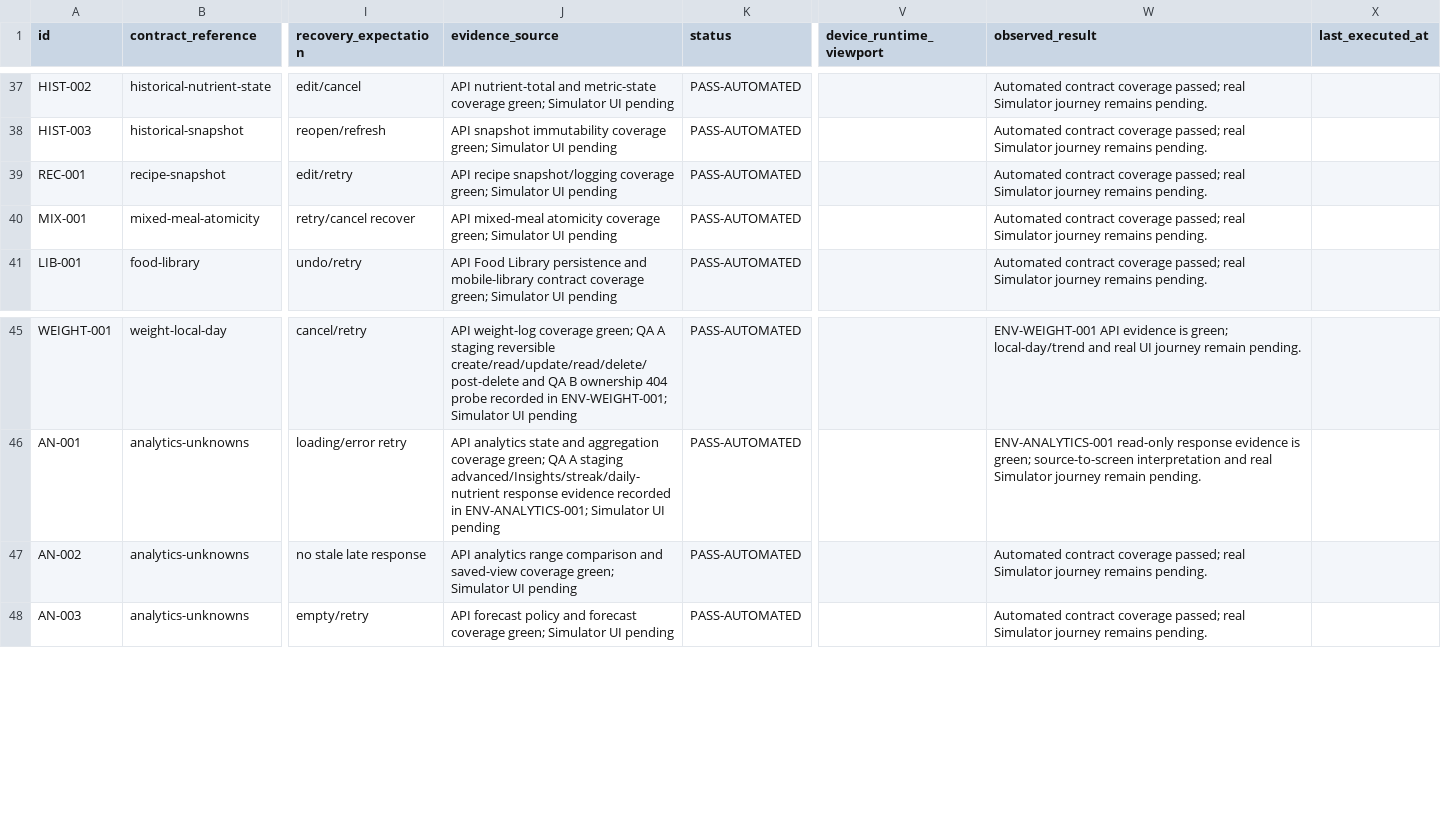
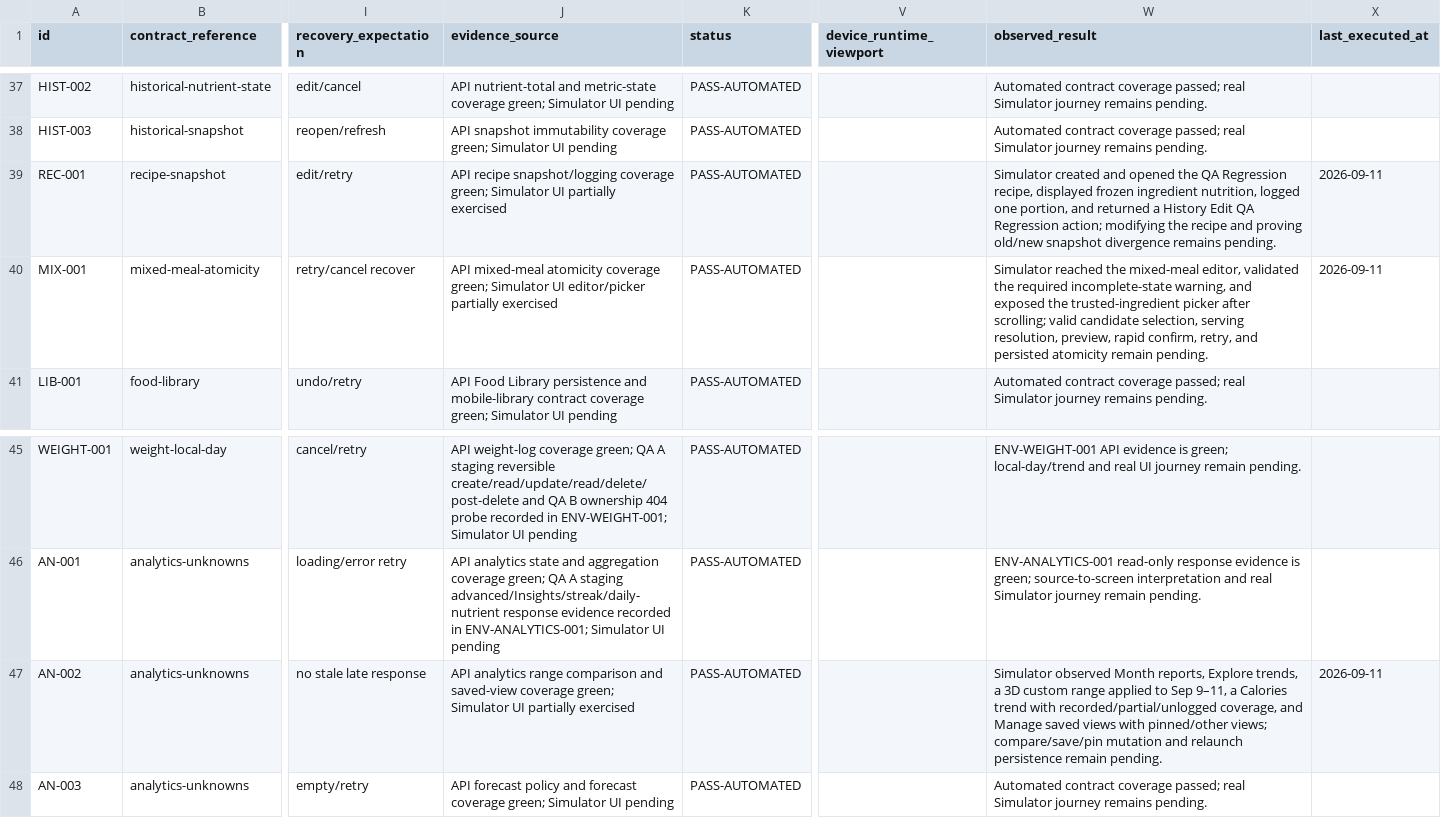
Before and after one commit to joshuaAryy/food-tracker, a CSV file: docs/superpowers/pre-phase-24-regression-matrix.csv, drawn as a sheet; only a part is shown, gaps mark what is left out; the diff names each change by its address in the sheet, - before the commit and + after, or states it on an @@ line.

Commit message:
docs: record resumed simulator regression evidence

```diff
--- a/docs/superpowers/pre-phase-24-regression-matrix.csv
+++ b/docs/superpowers/pre-phase-24-regression-matrix.csv
-J39 (evidence_source): …Simulator UI pending
+J39 (evidence_source): …Simulator UI partially exercised
-W39 (observed_result): Automated contract coverage passed; real Simulator journey remains pending.
+W39 (observed_result): Simulator created and opened the QA Regression recipe, displayed frozen ingredient nutrition, logged one portion, and returned a History Edit QA Regression action; modifying the recipe and proving old/new snapshot divergence remains pending.
-X39:X40 (last_executed_at): (empty)
+X39:X40 (last_executed_at): 2026-09-11
-J40 (evidence_source): …Simulator UI pending
+J40 (evidence_source): …Simulator UI editor/picker partially exercised
-W40 (observed_result): Automated contract coverage passed; real Simulator journey remains pending.
+W40 (observed_result): Simulator reached the mixed-meal editor, validated the required incomplete-state warning, and exposed the trusted-ingredient picker after scrolling; valid candidate selection, serving resolution, preview, rapid confirm, retry, and persisted atomicity remain pending.
-J47 (evidence_source): …Simulator UI pending
+J47 (evidence_source): …Simulator UI partially exercised
-W47 (observed_result): Automated contract coverage passed; real Simulator journey remains pending.
+W47 (observed_result): Simulator observed Month reports, Explore trends, a 3D custom range applied to Sep 9–11, a Calories trend with recorded/partial/unlogged coverage, and Manage saved views with pinned/other views; compare/save/pin mutation and relaunch persistence remain pending.
-X47 (last_executed_at): (empty)
+X47 (last_executed_at): 2026-09-11
```
Also changed, not shown: 1 other file.
